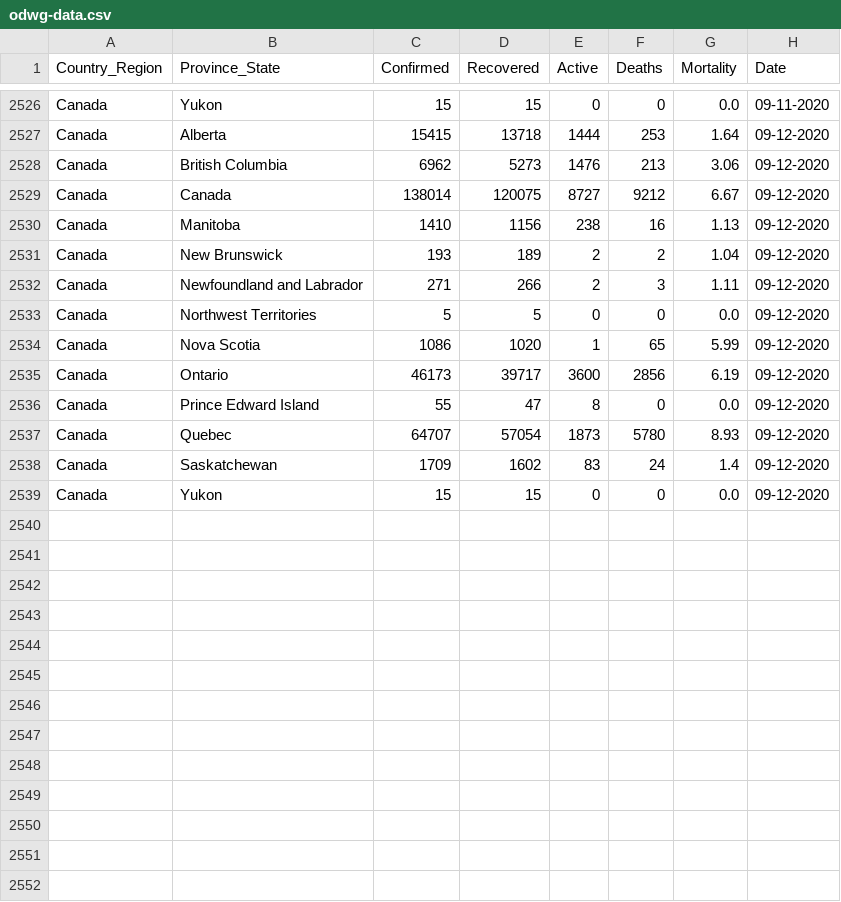
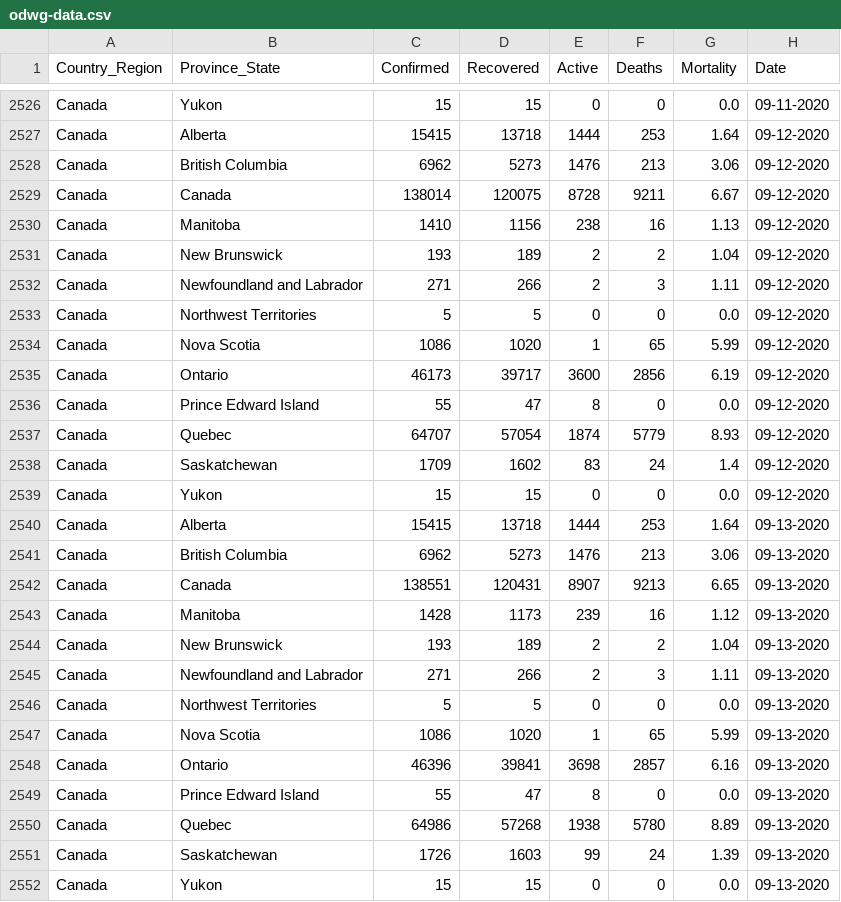
Before and after one commit to esklarski/canada.covid19, a CSV file: dataset/odwg-data.csv, drawn as a sheet; only a part is shown, gaps mark what is left out.

```diff
--- a/dataset/odwg-data.csv
+++ b/dataset/odwg-data.csv
@@ -2528,3 +2528,3 @@ Canada,Alberta,15415,13718,1444,253,1.64,09-12-2020
 Canada,British Columbia,6962,5273,1476,213,3.06,09-12-2020
-Canada,Canada,138014,120075,8727,9212,6.67,09-12-2020
+Canada,Canada,138014,120075,8728,9211,6.67,09-12-2020
 Canada,Manitoba,1410,1156,238,16,1.13,09-12-2020
@@ -2536,4 +2536,17 @@ Canada,Ontario,46173,39717,3600,2856,6.19,09-12-2020
 Canada,Prince Edward Island,55,47,8,0,0.0,09-12-2020
-Canada,Quebec,64707,57054,1873,5780,8.93,09-12-2020
+Canada,Quebec,64707,57054,1874,5779,8.93,09-12-2020
 Canada,Saskatchewan,1709,1602,83,24,1.4,09-12-2020
 Canada,Yukon,15,15,0,0,0.0,09-12-2020
+Canada,Alberta,15415,13718,1444,253,1.64,09-13-2020
+Canada,British Columbia,6962,5273,1476,213,3.06,09-13-2020
+Canada,Canada,138551,120431,8907,9213,6.65,09-13-2020
+Canada,Manitoba,1428,1173,239,16,1.12,09-13-2020
+Canada,New Brunswick,193,189,2,2,1.04,09-13-2020
+Canada,Newfoundland and Labrador,271,266,2,3,1.11,09-13-2020
+Canada,Northwest Territories,5,5,0,0,0.0,09-13-2020
+Canada,Nova Scotia,1086,1020,1,65,5.99,09-13-2020
+Canada,Ontario,46396,39841,3698,2857,6.16,09-13-2020
+Canada,Prince Edward Island,55,47,8,0,0.0,09-13-2020
+Canada,Quebec,64986,57268,1938,5780,8.89,09-13-2020
+Canada,Saskatchewan,1726,1603,99,24,1.39,09-13-2020
+Canada,Yukon,15,15,0,0,0.0,09-13-2020
```
Also changed, not shown: 2 other files.
